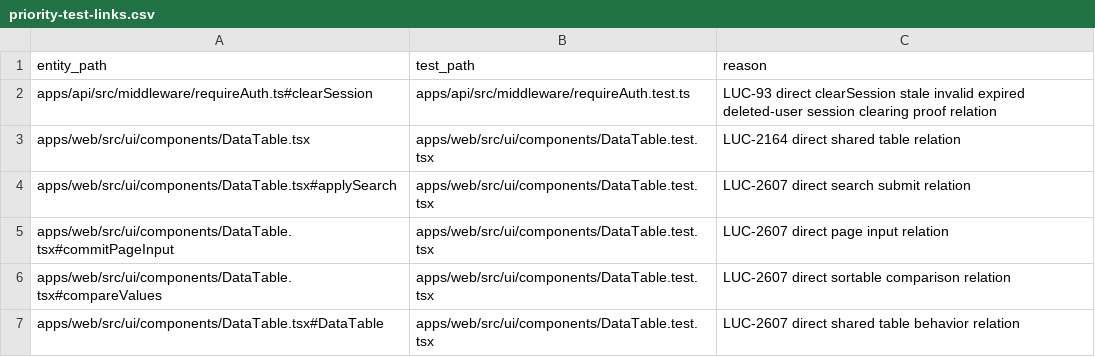
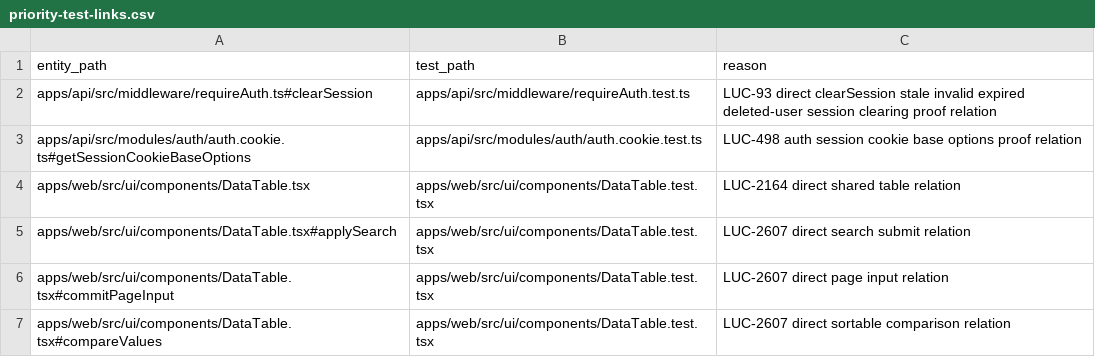
Before and after one commit to Wroblewski-Patryk/Soar, a CSV file: docs/architecture/relations/priority-test-links.csv, drawn as a sheet; only a part is shown; the shorter side is filled out with more unchanged rows; the diff names each change by its address in the sheet, - before the commit and + after, or states it on an @@ line.

```diff
--- a/docs/architecture/relations/priority-test-links.csv
+++ b/docs/architecture/relations/priority-test-links.csv
+row 3: apps/api/src/modules/auth/auth.cookie.ts#getSessionCookieBaseOptions | apps/api/src/modules/auth/auth.cookie.test.ts | LUC-498 auth session cookie base options proof relation
```
Also changed, not shown: docs/architecture/relations/documentation-links.csv, 48 other files.
